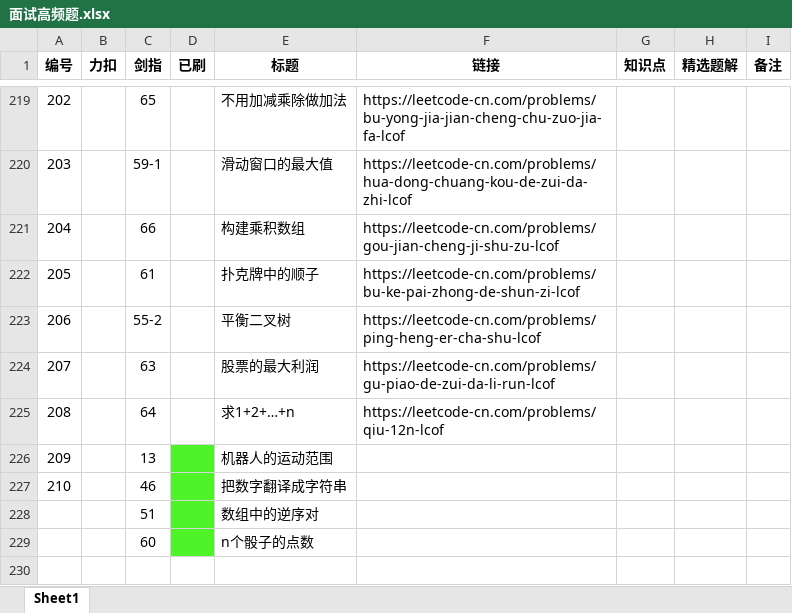
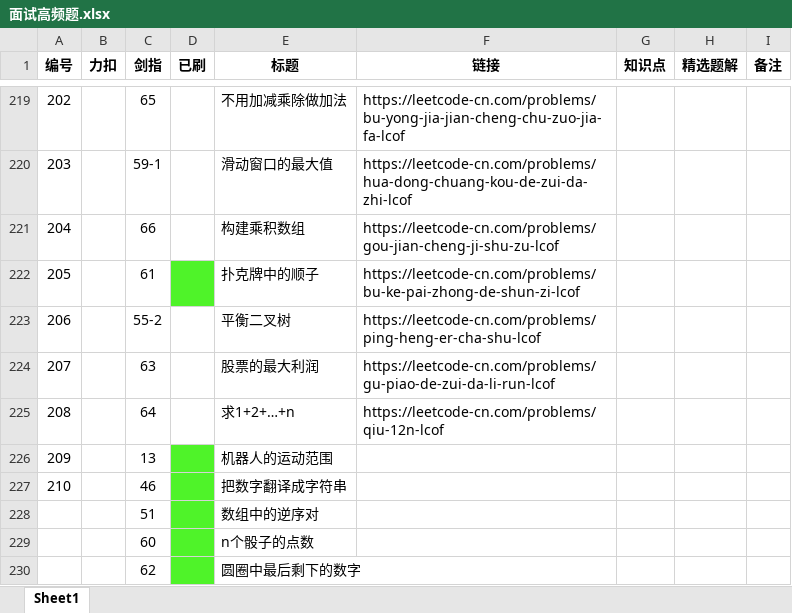
Before and after one commit to Hansimov/cs-notes, an Excel workbook: 面试高频题.xlsx, sheet Sheet1, drawn as a sheet; only a part is shown, gaps mark what is left out; values as stored, in another font and other column widths than the file's, no borders; the diff names each change by its address in the sheet, - before the commit and + after, or states it on an @@ line.

```diff
--- a/面试高频题.xlsx (sheet Sheet1)
+++ b/面试高频题.xlsx (sheet Sheet1)
-D222 fill: none
+D222 fill: #4FF329
+row 230:  |  | 62 |  | 圆圈中最后剩下的数字
```
Also changed, not shown: 3 other files.
